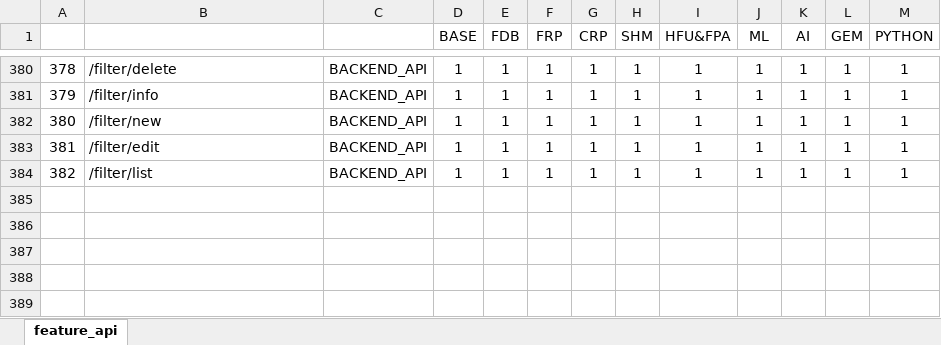
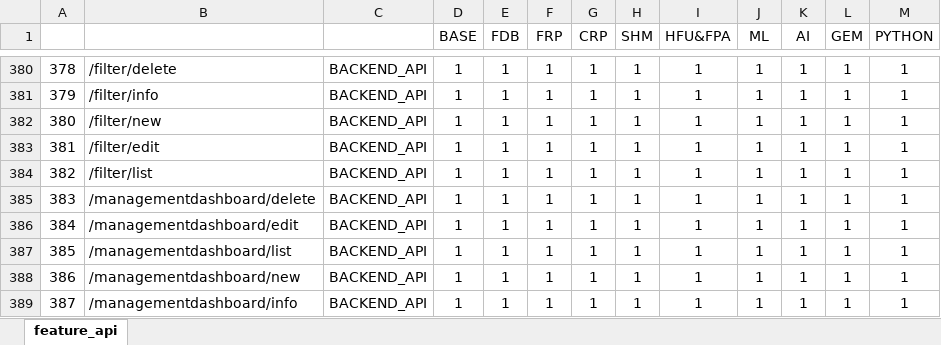
Before and after one commit to revotechUET/wi-auth, an Excel workbook: server/license/feature_api.xlsx, sheet feature_api, drawn as a sheet; only a part is shown, gaps mark what is left out; values as stored, in another font and other column widths than the file's, no borders; conditional formats not drawn; the diff names each change by its address in the sheet, - before the commit and + after, or states it on an @@ line.

```diff
--- a/server/license/feature_api.xlsx (sheet feature_api)
+++ b/server/license/feature_api.xlsx (sheet feature_api)
+row 385: 383 | /managementdashboard/delete | BACKEND_API | 1 | 1 | 1 | 1 | 1 | 1 | 1 | 1 | 1 | 1
+row 386: 384 | /managementdashboard/edit | BACKEND_API | 1 | 1 | 1 | 1 | 1 | 1 | 1 | 1 | 1 | 1
+row 387: 385 | /managementdashboard/list | BACKEND_API | 1 | 1 | 1 | 1 | 1 | 1 | 1 | 1 | 1 | 1
+row 388: 386 | /managementdashboard/new | BACKEND_API | 1 | 1 | 1 | 1 | 1 | 1 | 1 | 1 | 1 | 1
+row 389: 387 | /managementdashboard/info | BACKEND_API | 1 | 1 | 1 | 1 | 1 | 1 | 1 | 1 | 1 | 1
```
Also changed, not shown: 1 other file.
